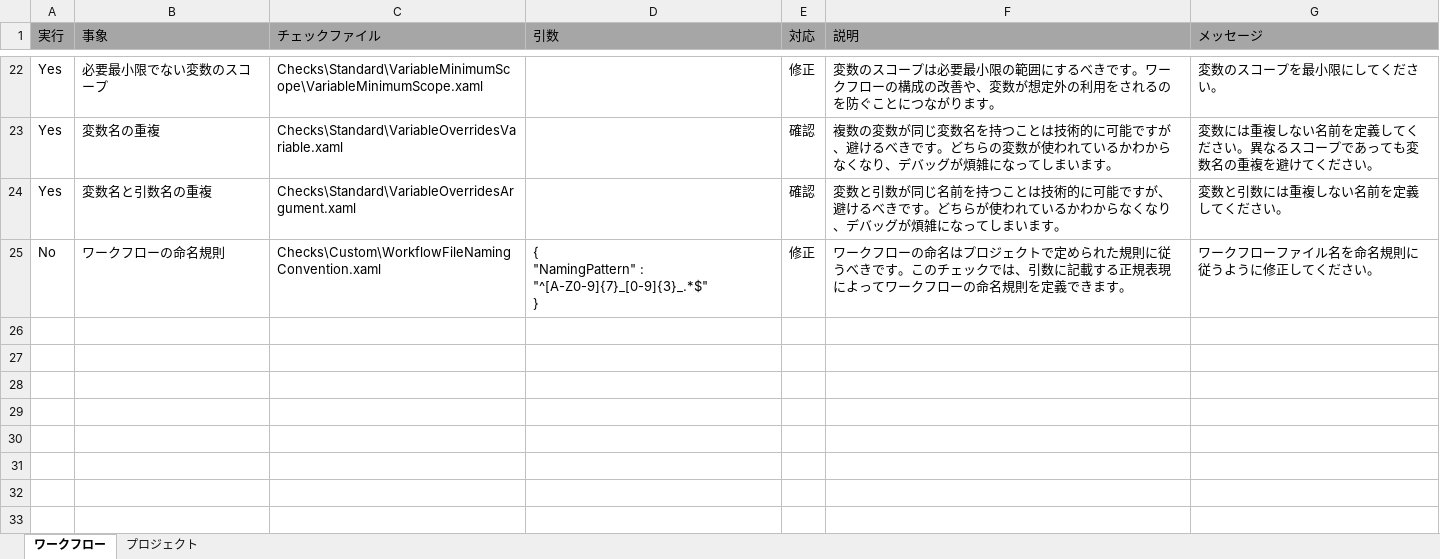
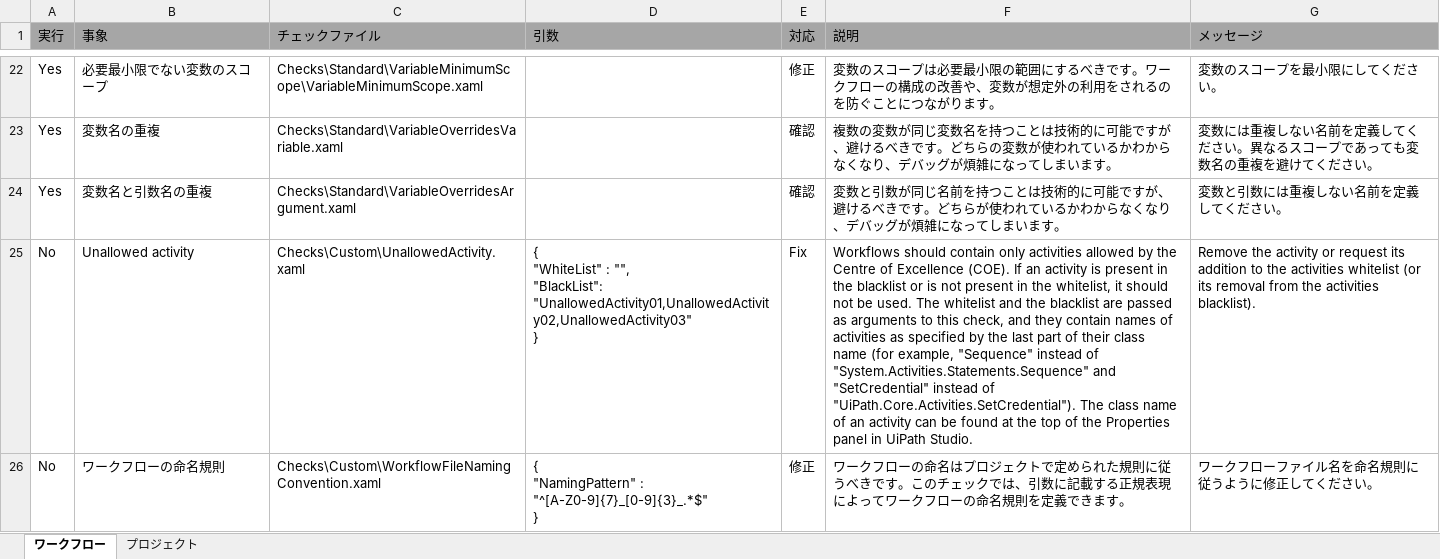
Before and after one commit to UiPath/Workflow-Inspector, an Excel workbook: Config/JP/Checklist.xlsx, sheet ワークフロー, drawn as a sheet; only a part is shown, gaps mark what is left out; values as stored, in another font and other column widths than the file's, no borders; ↵ is a line break in a cell; the diff names each change by its address in the sheet, - before the commit and + after, or states it on an @@ line.

Commit message:
Add UnalowedActivity check
Japanese and Korean translations pending.

```diff
--- a/Config/JP/Checklist.xlsx (sheet ワークフロー)
+++ b/Config/JP/Checklist.xlsx (sheet ワークフロー)
+row 25: No | Unallowed activity | Checks\Custom\UnallowedActivity.xaml | { ↵ "WhiteList" : "", ↵ "BlackList": "UnallowedActivity01,UnallowedActivity02,UnallowedActivity03" ↵ } | Fix | Workflows should contain only activities allowed by the Centre of Excellence (COE). If an activity is present in the blacklist or is not present in the whitelist, it should not be used. The whitelist and the blacklist are passed as arguments to this check, and they contain names of activities as specified by the last part of their class name (for example, "Sequence" instead of "System.Activities.Statements.Sequence" and "SetCredential" instead of "UiPath.Core.Activities.SetCredential"). The class name of an activity can be found at the top of the Properties panel in UiPath Studio. | Remove the activity or request its addition to the activities whitelist (or its removal from the activities blacklist).
```
Also changed, not shown: Config/EN/Checklist.xlsx, Config/KO/Checklist.xlsx, 1 other file.
